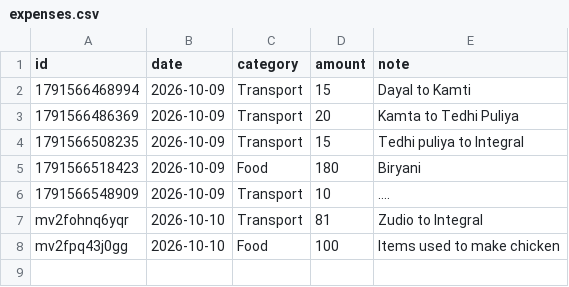
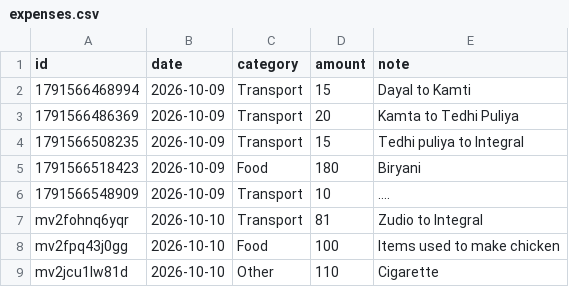
Before and after one commit to rohit077700777077/spend-tracker, a CSV file: data/expenses.csv, drawn as a sheet; the diff names each change by its address in the sheet, - before the commit and + after, or states it on an @@ line.

Commit message:
Update expenses 2026-10-10T15:15:08.574Z

```diff
--- a/data/expenses.csv
+++ b/data/expenses.csv
+row 9: mv2jcu1lw81d | 2026-10-10 | Other | 110 | Cigarette
```
